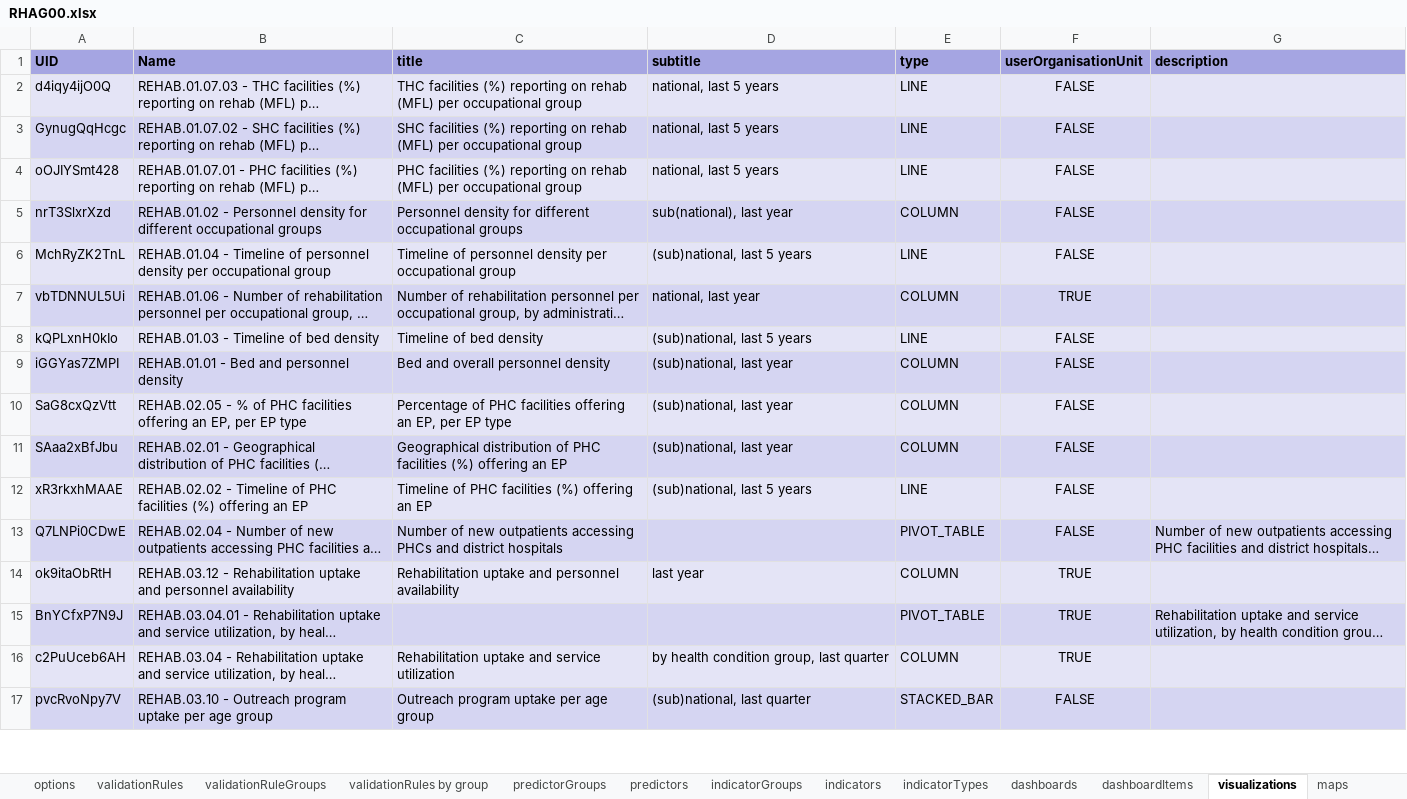
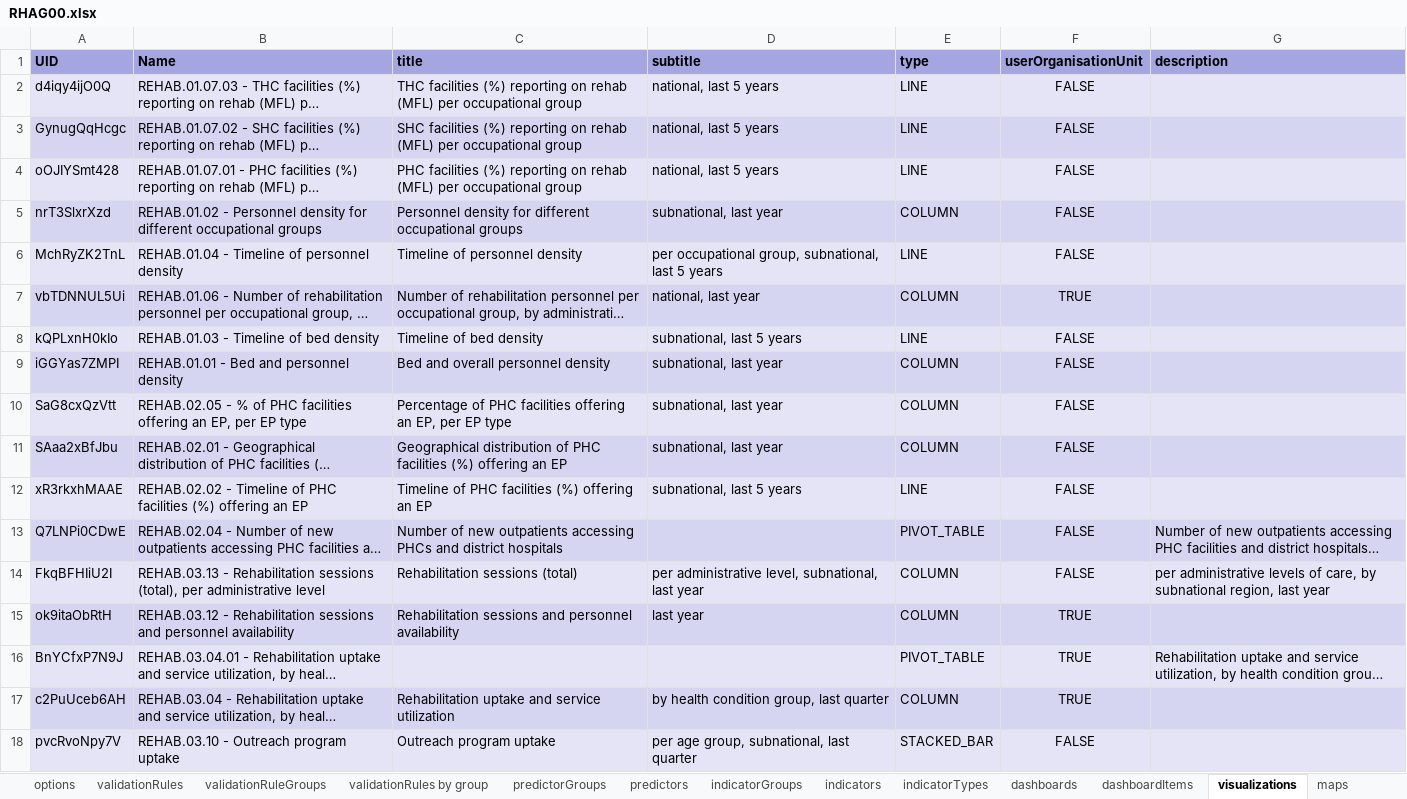
Before and after one commit to dhis2-metadata/REHAB-AGG-Rehabilitation, an Excel workbook: 00/RHAG00.xlsx, sheet visualizations, drawn as a sheet; only a part is shown; long unchanged cells end in …; values as stored, in another font and other column widths than the file's, no borders; addresses are those after the commit; the diff covers the shown part only; the diff names each change by its address in the sheet, - before the commit and + after, or states it on an @@ line.

```diff
--- a/00/RHAG00.xlsx (sheet visualizations)
+++ b/00/RHAG00.xlsx (sheet visualizations)
-D5 (subtitle): sub(national), last year
+D5 (subtitle): subnational, last year
-B6 (Name): …personnel density per occupational group
+B6 (Name): …personnel density
-C6 (title): Timeline of personnel density per occupational group
+C6 (title): Timeline of personnel density
-D6 (subtitle): (sub)national, last 5 years
+D6 (subtitle): per occupational group, subnational, last 5 years
-D8 (subtitle): (sub)national, last 5 years
+D8 (subtitle): subnational, last 5 years
-D9:D11 (subtitle): (sub)national, last year
+D9:D11 (subtitle): subnational, last year
-D12 (subtitle): (sub)national, last 5 years
+D12 (subtitle): subnational, last 5 years
+row 14: FkqBFHIiU2I | REHAB.03.13 - Rehabilitation sessions (total), per administrative level | Rehabilitation sessions (total) | per administrative level, subnational, last year | COLUMN | FALSE | per administrative levels of care, by subnational region, last year
-B15 (Name): …- Rehabilitation uptake and personnel…
+B15 (Name): …- Rehabilitation sessions and personnel…
-C15 (title): Rehabilitation uptake and personnel…
+C15 (title): Rehabilitation sessions and personnel…
-B18 (Name): REHAB.03.10 - Outreach program uptake per age group
+B18 (Name): REHAB.03.10 - Outreach program uptake
-C18 (title): Outreach program uptake per age group
+C18 (title): Outreach program uptake
-D18 (subtitle): (sub)national, last quarter
+D18 (subtitle): per age group, subnational, last quarter
```
Also changed, not shown: 1 added row and 37 edited cells elsewhere in this sheet, sheet indicators, sheet dashboardItems, sheet dataElements, sheet dataElementGroups, sheet Package info, sheet validationRules by group, 2 more sheets.
